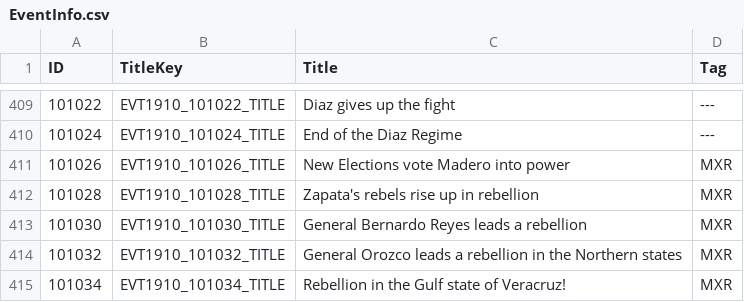
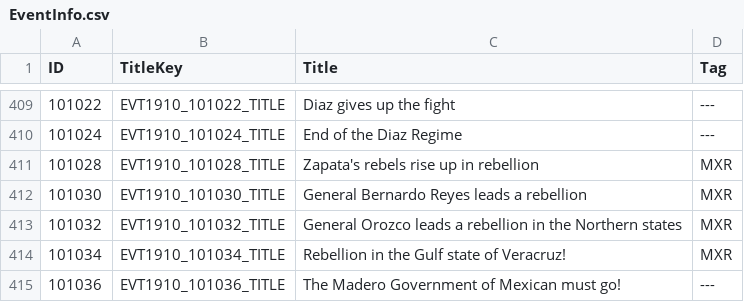
Before and after one commit to dthird3/ww1tfh, a CSV file: zzz_tools/Audax.Validator/Data/EventInfo.csv, drawn as a sheet; only a part is shown, gaps mark what is left out; the shorter side is filled out with more unchanged rows.

```diff
--- a/zzz_tools/Audax.Validator/Data/EventInfo.csv
+++ b/zzz_tools/Audax.Validator/Data/EventInfo.csv
@@ -410,3 +410,2 @@ ID;TitleKey;Title;Tag
 101024;EVT1910_101024_TITLE;End of the Diaz Regime;---
-101026;EVT1910_101026_TITLE;New Elections vote Madero into power;MXR
 101028;EVT1910_101028_TITLE;Zapata's rebels rise up in rebellion;MXR
```
Also changed, not shown: localisation/WW1countries.csv, 17 other files.
